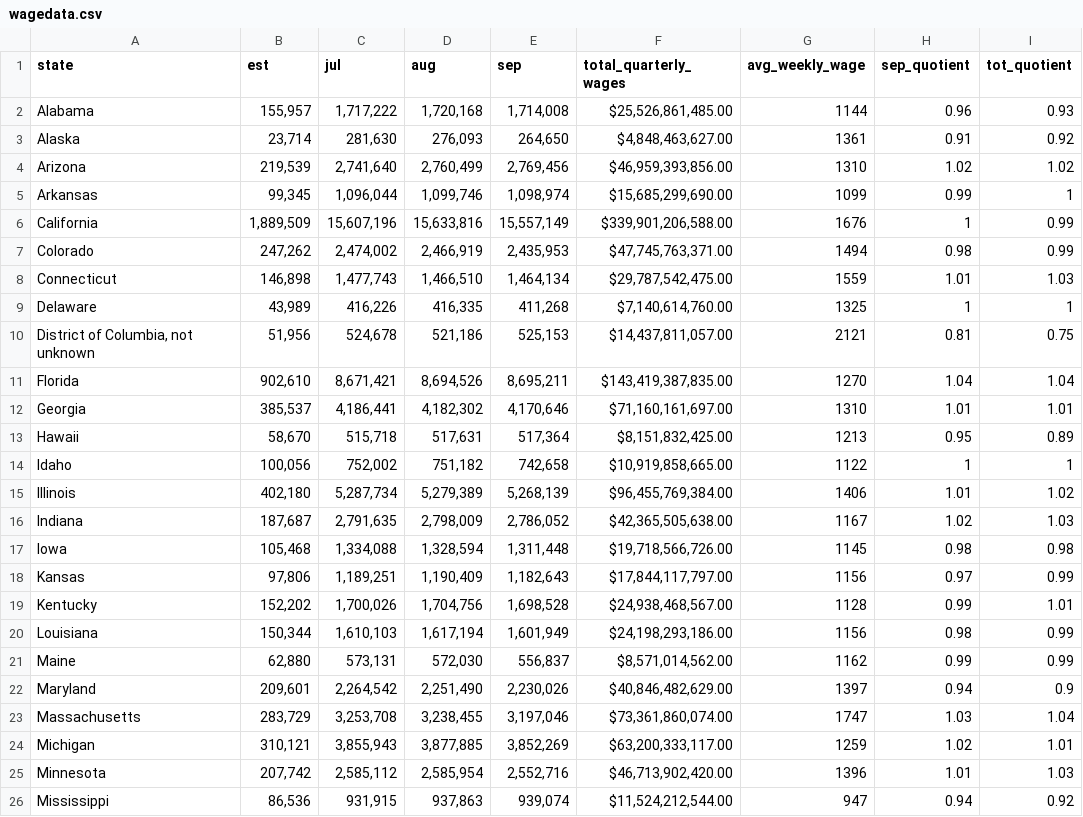
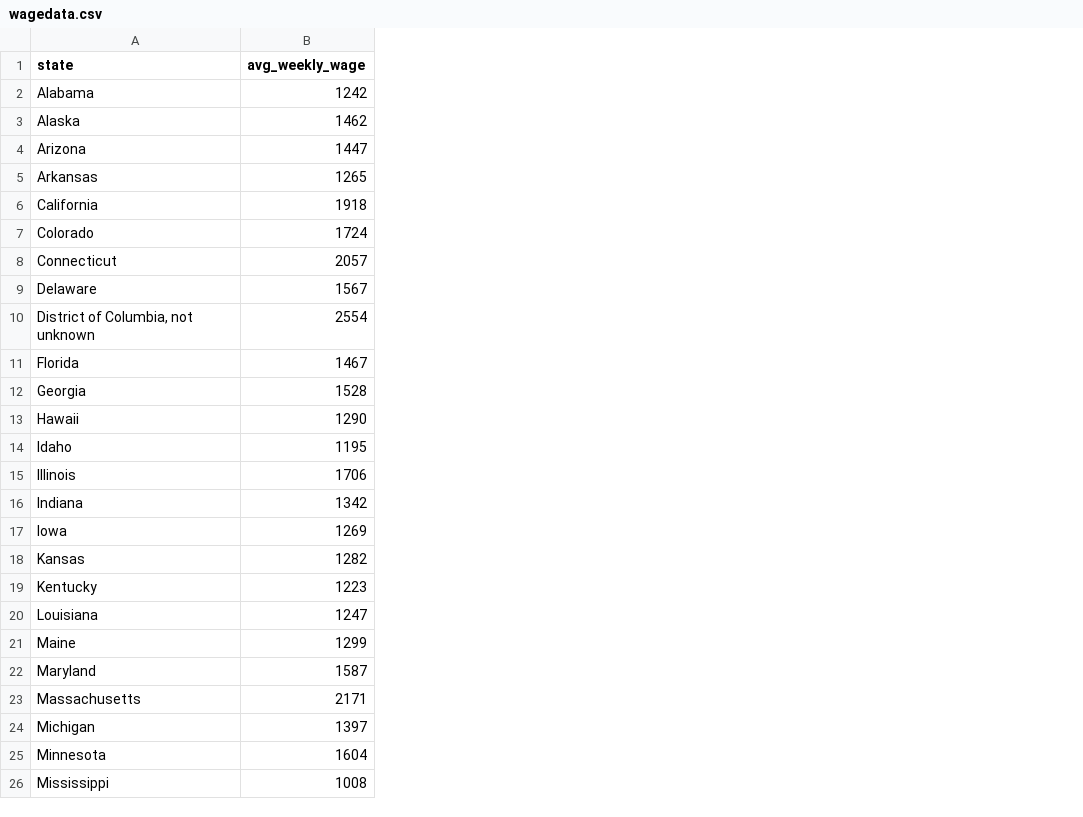
Before and after one commit to teyalex/application, a CSV file: wagedata.csv, drawn as a sheet; only a part is shown; removed rows and columns are numbered as before the commit, all else as after; the diff covers the shown part only; the diff names each change by its address in the sheet, - before the commit and + after, or states it on an @@ line.

```diff
--- a/wagedata.csv
+++ b/wagedata.csv
-column B (est), rows 2-26: 155,957 | 23,714 | 219,539 | 99,345 | 1,889,509 | 247,262 | 146,898 | 43,989 | 51,956 | 902,610 | 385,537 | 58,670 | 100,056 | 402,180 | 187,687 | 105,468 | 97,806 | 152,202 | 150,344 | 62,880 | 209,601 | 283,729 | 310,121 | 207,742 | 86,536
-column C (jul), rows 2-26: 1,717,222 | 281,630 | 2,741,640 | 1,096,044 | 15,607,196 | 2,474,002 | 1,477,743 | 416,226 | 524,678 | 8,671,421 | 4,186,441 | 515,718 | 752,002 | 5,287,734 | 2,791,635 | 1,334,088 | 1,189,251 | 1,700,026 | 1,610,103 | 573,131 | 2,264,542 | 3,253,708 | 3,855,943 | 2,585,112 | 931,915
-column D (aug), rows 2-26: 1,720,168 | 276,093 | 2,760,499 | 1,099,746 | 15,633,816 | 2,466,919 | 1,466,510 | 416,335 | 521,186 | 8,694,526 | 4,182,302 | 517,631 | 751,182 | 5,279,389 | 2,798,009 | 1,328,594 | 1,190,409 | 1,704,756 | 1,617,194 | 572,030 | 2,251,490 | 3,238,455 | 3,877,885 | 2,585,954 | 937,863
-column E (sep), rows 2-26: 1,714,008 | 264,650 | 2,769,456 | 1,098,974 | 15,557,149 | 2,435,953 | 1,464,134 | 411,268 | 525,153 | 8,695,211 | 4,170,646 | 517,364 | 742,658 | 5,268,139 | 2,786,052 | 1,311,448 | 1,182,643 | 1,698,528 | 1,601,949 | 556,837 | 2,230,026 | 3,197,046 | 3,852,269 | 2,552,716 | 939,074
-column F (total_quarterly_wages), rows 2-26: $25,526,861,485.00 | $4,848,463,627.00 | $46,959,393,856.00 | $15,685,299,690.00 | $339,901,206,588.00 | $47,745,763,371.00 | $29,787,542,475.00 | $7,140,614,760.00 | $14,437,811,057.00 | $143,419,387,835.00 | $71,160,161,697.00 | $8,151,832,425.00 | $10,919,858,665.00 | $96,455,769,384.00 | $42,365,505,638.00 | $19,718,566,726.00 | $17,844,117,797.00 | $24,938,468,567.00 | $24,198,293,186.00 | $8,571,014,562.00 | $40,846,482,629.00 | $73,361,860,074.00 | $63,200,333,117.00 | $46,713,902,420.00 | $11,524,212,544.00
-column H (sep_quotient), rows 2-26: 0.96 | 0.91 | 1.02 | 0.99 | 1 | 0.98 | 1.01 | 1 | 0.81 | 1.04 | 1.01 | 0.95 | 1 | 1.01 | 1.02 | 0.98 | 0.97 | 0.99 | 0.98 | 0.99 | 0.94 | 1.03 | 1.02 | 1.01 | 0.94
-column I (tot_quotient), rows 2-26: 0.93 | 0.92 | 1.02 | 1 | 0.99 | 0.99 | 1.03 | 1 | 0.75 | 1.04 | 1.01 | 0.89 | 1 | 1.02 | 1.03 | 0.98 | 0.99 | 1.01 | 0.99 | 0.99 | 0.9 | 1.04 | 1.01 | 1.03 | 0.92
-B2 (avg_weekly_wage): 1144
+B2 (avg_weekly_wage): 1242
-B3 (avg_weekly_wage): 1361
+B3 (avg_weekly_wage): 1462
-B4 (avg_weekly_wage): 1310
+B4 (avg_weekly_wage): 1447
-B5 (avg_weekly_wage): 1099
+B5 (avg_weekly_wage): 1265
-B6 (avg_weekly_wage): 1676
+B6 (avg_weekly_wage): 1918
-B7 (avg_weekly_wage): 1494
+B7 (avg_weekly_wage): 1724
-B8 (avg_weekly_wage): 1559
+B8 (avg_weekly_wage): 2057
-B9 (avg_weekly_wage): 1325
+B9 (avg_weekly_wage): 1567
-B10 (avg_weekly_wage): 2121
+B10 (avg_weekly_wage): 2554
-B11 (avg_weekly_wage): 1270
+B11 (avg_weekly_wage): 1467
-B12 (avg_weekly_wage): 1310
+B12 (avg_weekly_wage): 1528
-B13 (avg_weekly_wage): 1213
+B13 (avg_weekly_wage): 1290
-B14 (avg_weekly_wage): 1122
+B14 (avg_weekly_wage): 1195
-B15 (avg_weekly_wage): 1406
+B15 (avg_weekly_wage): 1706
-B16 (avg_weekly_wage): 1167
+B16 (avg_weekly_wage): 1342
-B17 (avg_weekly_wage): 1145
+B17 (avg_weekly_wage): 1269
-B18 (avg_weekly_wage): 1156
+B18 (avg_weekly_wage): 1282
-B19 (avg_weekly_wage): 1128
+B19 (avg_weekly_wage): 1223
-B20 (avg_weekly_wage): 1156
+B20 (avg_weekly_wage): 1247
-B21 (avg_weekly_wage): 1162
+B21 (avg_weekly_wage): 1299
-B22 (avg_weekly_wage): 1397
+B22 (avg_weekly_wage): 1587
-B23 (avg_weekly_wage): 1747
+B23 (avg_weekly_wage): 2171
-B24 (avg_weekly_wage): 1259
+B24 (avg_weekly_wage): 1397
-B25 (avg_weekly_wage): 1396
+B25 (avg_weekly_wage): 1604
-B26 (avg_weekly_wage): 947
+B26 (avg_weekly_wage): 1008
```
Also changed, not shown: 28 edited cells elsewhere in this file, 1 other file.
